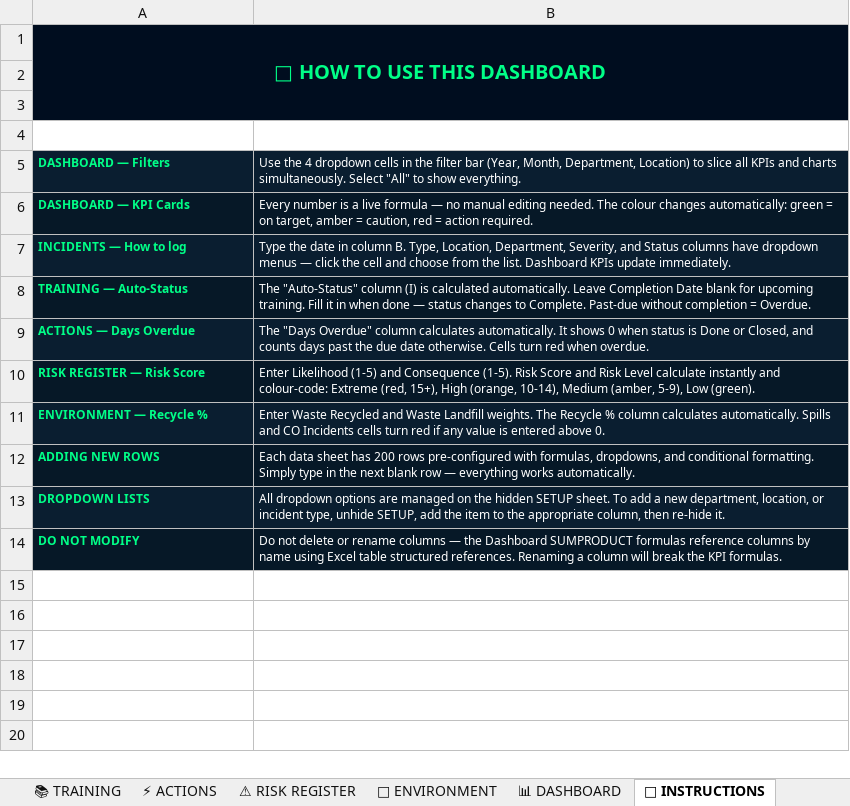
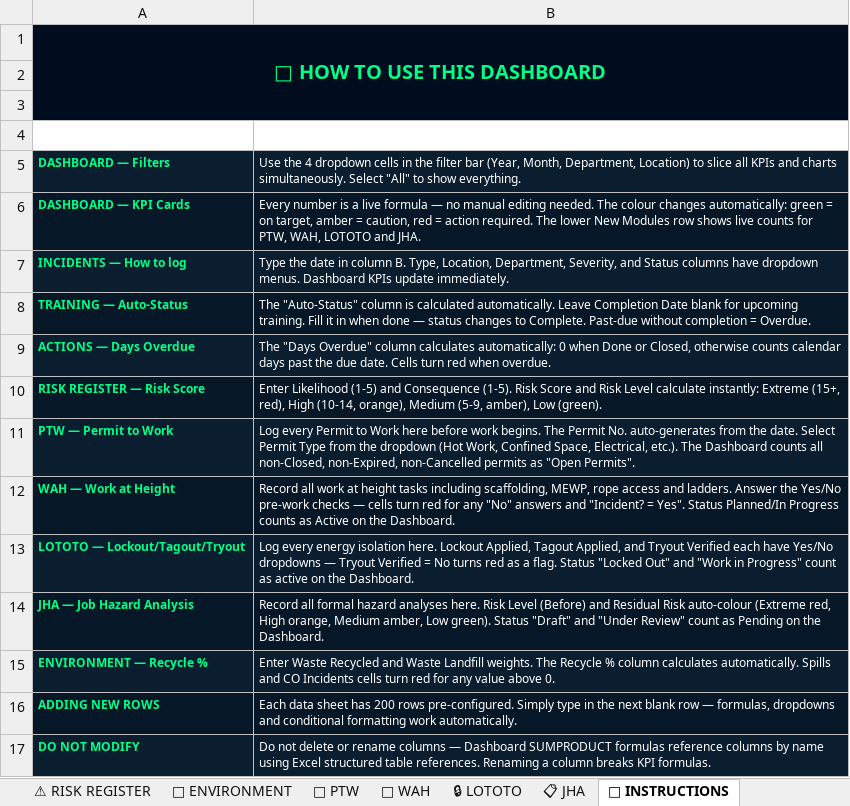
Before and after one commit to michayah/michayah.github.io, an Excel workbook: resources/HSE-Complete-Dashboard.xlsx, sheet 📌 INSTRUCTIONS, drawn as a sheet; values as stored, in another font and other column widths than the file's, no borders; removed rows and columns are numbered as before the commit, all else as after; the diff names each change by its address in the sheet, - before the commit and + after, or states it on an @@ line.

```diff
--- a/resources/HSE-Complete-Dashboard.xlsx (sheet 📌 INSTRUCTIONS)
+++ b/resources/HSE-Complete-Dashboard.xlsx (sheet 📌 INSTRUCTIONS)
+sheet tab: 🔐 PTW
+sheet tab: 🧗 WAH
+sheet tab: 🔒 LOTOTO
+sheet tab: 📋 JHA
-B6: …action required.
+B6: …action required. The lower New Modules row shows live counts for PTW, WAH, LOTOTO and JHA.
-B7: …have dropdown menus — click the cell and choose from the list. Dashboard KPIs…
+B7: …have dropdown menus. Dashboard KPIs…
-B8: …"Auto-Status" column (I) is calculated…
+B8: …"Auto-Status" column is calculated…
-B9: …column calculates automatically. It shows 0 when status is Done or Closed, and counts days past the due date otherwise. Cells turn…
+B9: …column calculates automatically: 0 when Done or Closed, otherwise counts calendar days past the due date. Cells turn…
-B10: …Level calculate instantly and colour-code: Extreme (red, 15+), High (orange, 10-14), Medium (amber, 5-9), Low (green).
+B10: …Level calculate instantly: Extreme (15+, red), High (10-14, orange), Medium (5-9, amber), Low (green).
+row 11: PTW — Permit to Work | Log every Permit to Work here before work begins. The Permit No. auto-generates from the date. Select Permit Type from the dropdown (Hot Work, Confined Space, Electrical, etc.). The Dashboard counts all non-Closed, non-Expired, non-Cancelled permits as "Open Permits".
+row 12: WAH — Work at Height | Record all work at height tasks including scaffolding, MEWP, rope access and ladders. Answer the Yes/No pre-work checks — cells turn red for any "No" answers and "Incident? = Yes". Status Planned/In Progress counts as Active on the Dashboard.
+row 13: LOTOTO — Lockout/Tagout/Tryout | Log every energy isolation here. Lockout Applied, Tagout Applied, and Tryout Verified each have Yes/No dropdowns — Tryout Verified = No turns red as a flag. Status "Locked Out" and "Work in Progress" count as active on the Dashboard.
+row 14: JHA — Job Hazard Analysis | Record all formal hazard analyses here. Risk Level (Before) and Residual Risk auto-colour (Extreme red, High orange, Medium amber, Low green). Status "Draft" and "Under Review" count as Pending on the Dashboard.
-B15: …turn red if any value is entered above 0.
+B15: …turn red for any value above 0.
-B16: …200 rows pre-configured with formulas, dropdowns, and conditional formatting. Simply type in the next blank row — everything works automatically.
+B16: …200 rows pre-configured. Simply type in the next blank row — formulas, dropdowns and conditional formatting work automatically.
-row 13: DROPDOWN LISTS | All dropdown options are managed on the hidden SETUP sheet. To add a new department, location, or incident type, unhide SETUP, add the item to the appropriate column, then re-hide it.
-B17: …columns — the Dashboard SUMPRODUCT formulas reference columns by name using Excel table structured references. Renaming a column will break the KPI formulas.
+B17: …columns — Dashboard SUMPRODUCT formulas reference columns by name using Excel structured table references. Renaming a column breaks KPI formulas.
```
Also changed, not shown: sheet 📊 DASHBOARD, other sheet tabs, hidden cells, charts or pictures.
